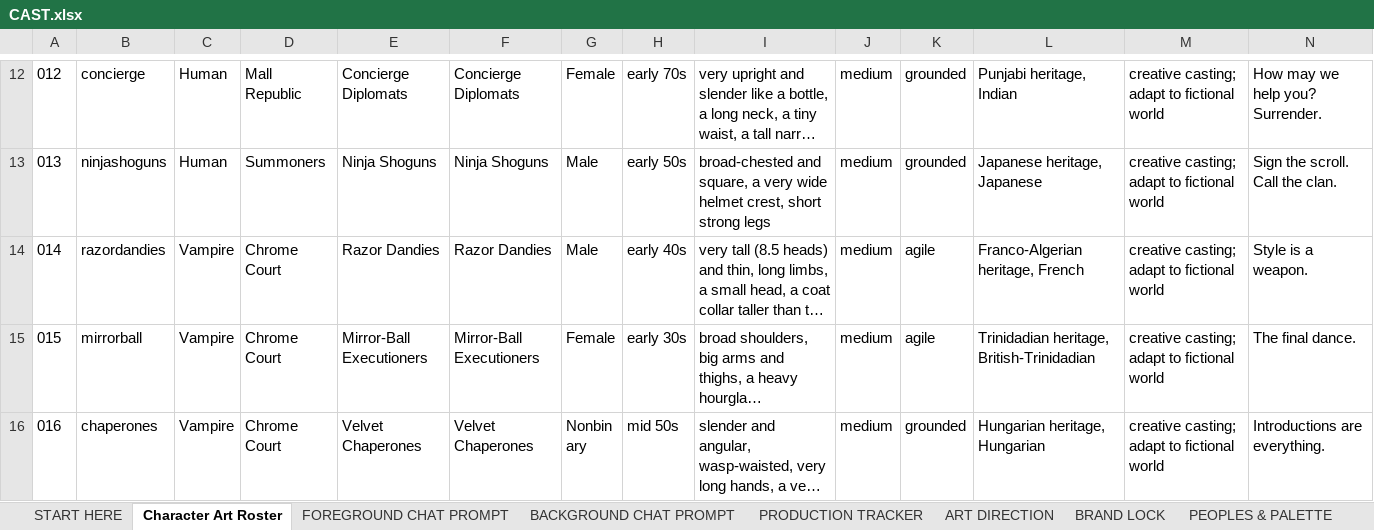
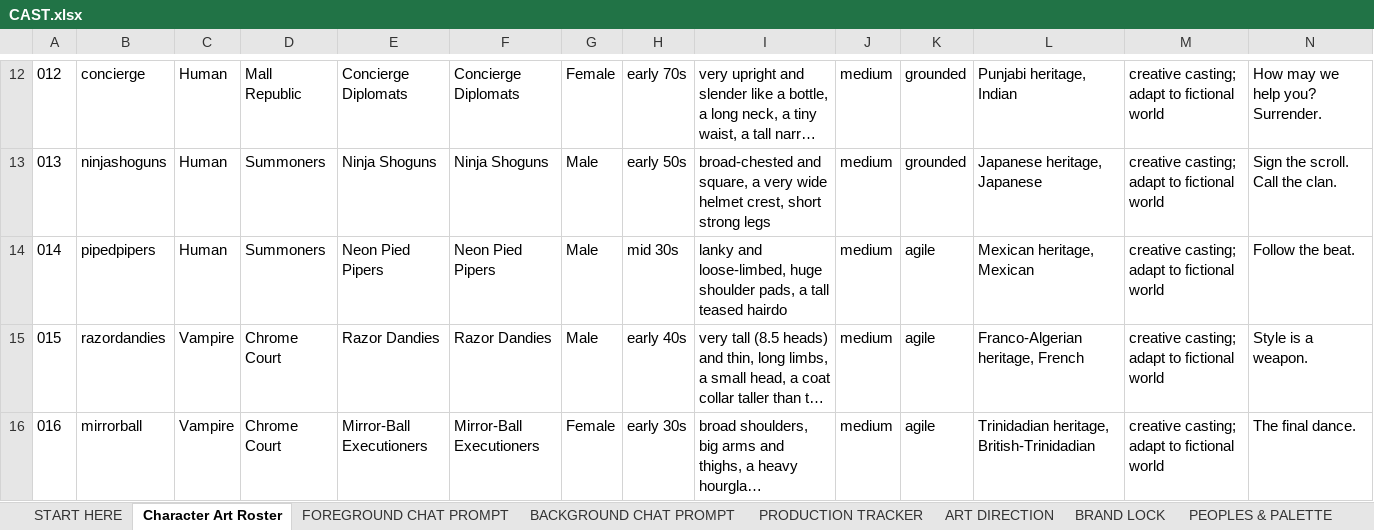
Before and after one commit to JHGruver/NewerDarkAges, an Excel workbook: CAST.xlsx, sheet Character Art Roster, drawn as a sheet; only a part is shown, gaps mark what is left out; the shorter side is filled out with more unchanged rows; long unchanged cells end in …; values as stored, in another font and other column widths than the file's, no borders; addresses are those after the commit; rows hold the shown columns only; the diff covers the shown part only; the diff names each change by its address in the sheet, - before the commit and + after, or states it on an @@ line.

```diff
--- a/CAST.xlsx (sheet Character Art Roster)
+++ b/CAST.xlsx (sheet Character Art Roster)
+row 14: 014 | pipedpipers | Human | Summoners | Neon Pied Pipers | Neon Pied Pipers | Male | mid 30s | lanky and loose-limbed, huge shoulder pads, a tall teased hairdo | medium | agile | Mexican heritage, Mexican | creative casting; adapt to fictional world | Follow the beat.
@@ column A renumbered from row 15 down @@
```
Also changed, not shown: 1 added row and 16 edited cells elsewhere in this sheet, sheet PEOPLES & PALETTE, sheet PRODUCTION TRACKER, sheet VALIDATION, sheet START HERE, 15 other files.
